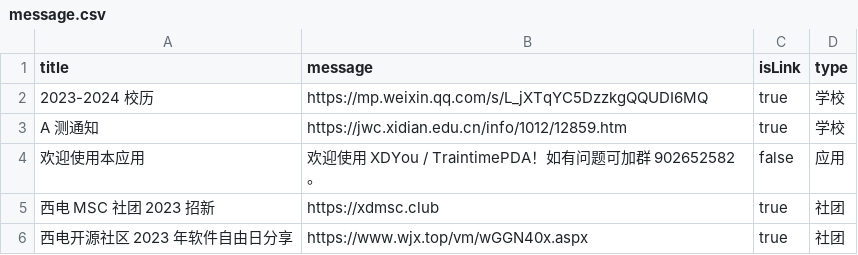
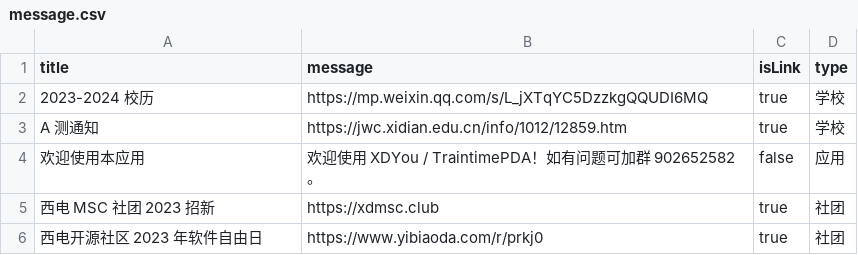
Before and after one commit to BenderBlog/traintime_pda_backend, a CSV file: message.csv, drawn as a sheet.

Commit message:
Update message.csv

```diff
--- a/message.csv
+++ b/message.csv
@@ -5,2 +5,2 @@ A 测通知,https://jwc.xidian.edu.cn/info/1012/12859.htm,true,学校
 西电 MSC 社团 2023 招新,https://xdmsc.club,true,社团
-西电开源社区 2023 年软件自由日分享,https://www.wjx.top/vm/wGGN40x.aspx,true,社团
+西电开源社区 2023 年软件自由日,https://www.yibiaoda.com/r/prkj0,true,社团
```
